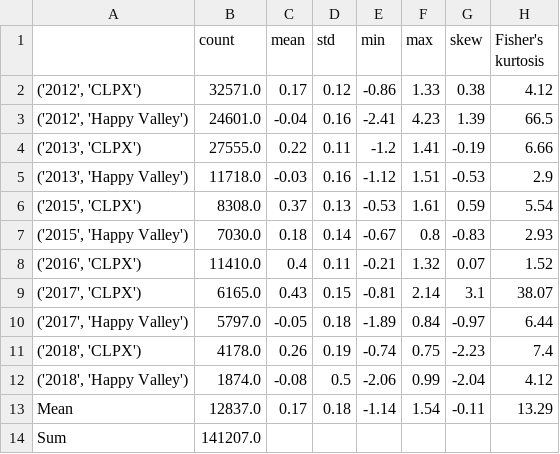
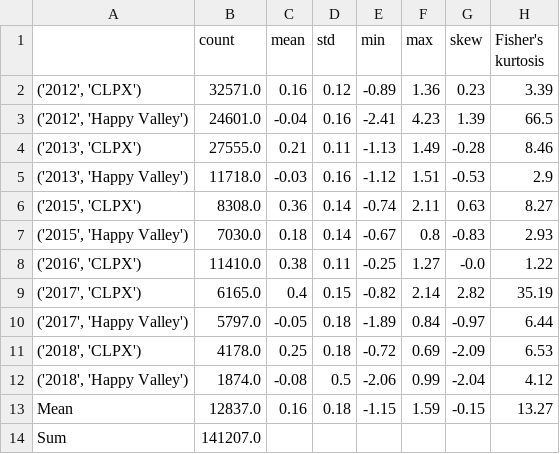
Before and after one commit to charparr/parr-thesis, a CSV file: validation/aggregate_results/aggregate_results_summary.csv, drawn as a sheet.

Commit message:
updated master dem validation results

```diff
--- a/validation/aggregate_results/aggregate_results_summary.csv
+++ b/validation/aggregate_results/aggregate_results_summary.csv
@@ -1,14 +1,14 @@
 ,count,mean,std,min,max,skew,Fisher's kurtosis
-"('2012', 'CLPX')",32571.0,0.17,0.12,-0.86,1.33,0.38,4.12
+"('2012', 'CLPX')",32571.0,0.16,0.12,-0.89,1.36,0.23,3.39
 "('2012', 'Happy Valley')",24601.0,-0.04,0.16,-2.41,4.23,1.39,66.5
-"('2013', 'CLPX')",27555.0,0.22,0.11,-1.2,1.41,-0.19,6.66
+"('2013', 'CLPX')",27555.0,0.21,0.11,-1.13,1.49,-0.28,8.46
 "('2013', 'Happy Valley')",11718.0,-0.03,0.16,-1.12,1.51,-0.53,2.9
-"('2015', 'CLPX')",8308.0,0.37,0.13,-0.53,1.61,0.59,5.54
+"('2015', 'CLPX')",8308.0,0.36,0.14,-0.74,2.11,0.63,8.27
 "('2015', 'Happy Valley')",7030.0,0.18,0.14,-0.67,0.8,-0.83,2.93
-"('2016', 'CLPX')",11410.0,0.4,0.11,-0.21,1.32,0.07,1.52
-"('2017', 'CLPX')",6165.0,0.43,0.15,-0.81,2.14,3.1,38.07
+"('2016', 'CLPX')",11410.0,0.38,0.11,-0.25,1.27,-0.0,1.22
+"('2017', 'CLPX')",6165.0,0.4,0.15,-0.82,2.14,2.82,35.19
 "('2017', 'Happy Valley')",5797.0,-0.05,0.18,-1.89,0.84,-0.97,6.44
-"('2018', 'CLPX')",4178.0,0.26,0.19,-0.74,0.75,-2.23,7.4
+"('2018', 'CLPX')",4178.0,0.25,0.18,-0.72,0.69,-2.09,6.53
 "('2018', 'Happy Valley')",1874.0,-0.08,0.5,-2.06,0.99,-2.04,4.12
-Mean,12837.0,0.17,0.18,-1.14,1.54,-0.11,13.29
+Mean,12837.0,0.16,0.18,-1.15,1.59,-0.15,13.27
 Sum,141207.0,,,,,,
```
Also changed, not shown: 4 other files.
